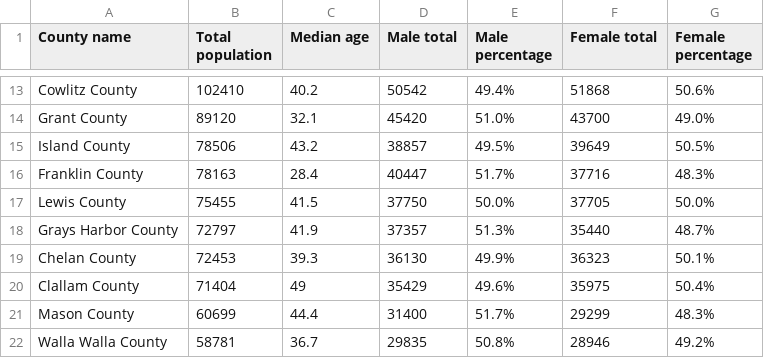
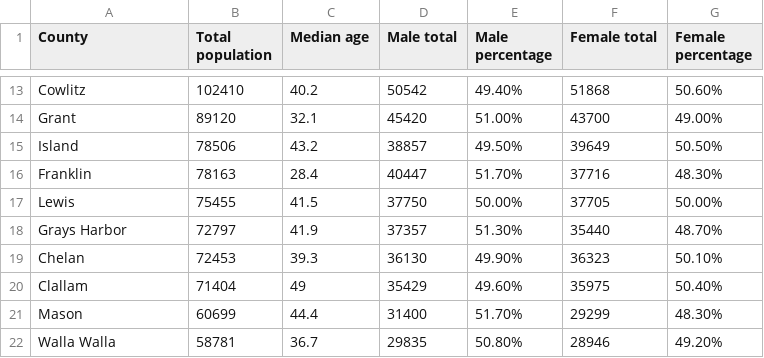
Before and after one commit to owlam/Info201FinalProject, a CSV file: Wa_county_population_data.csv, drawn as a sheet; only a part is shown, gaps mark what is left out; the diff covers the shown part only; the diff names each change by its address in the sheet, - before the commit and + after, or states it on an @@ line.

```diff
--- a/Wa_county_population_data.csv
+++ b/Wa_county_population_data.csv
-A1: County name
+A1: County
-A13 (County): Cowlitz County
+A13 (County): Cowlitz
-E13 (Male percentage): 49.4%
+E13 (Male percentage): 49.40%
-G13 (Female percentage): 50.6%
+G13 (Female percentage): 50.60%
-A14 (County): Grant County
+A14 (County): Grant
-E14 (Male percentage): 51.0%
+E14 (Male percentage): 51.00%
-G14 (Female percentage): 49.0%
+G14 (Female percentage): 49.00%
-A15 (County): Island County
+A15 (County): Island
-E15 (Male percentage): 49.5%
+E15 (Male percentage): 49.50%
-G15 (Female percentage): 50.5%
+G15 (Female percentage): 50.50%
-A16 (County): Franklin County
+A16 (County): Franklin
-E16 (Male percentage): 51.7%
+E16 (Male percentage): 51.70%
-G16 (Female percentage): 48.3%
+G16 (Female percentage): 48.30%
-A17 (County): Lewis County
+A17 (County): Lewis
-E17 (Male percentage): 50.0%
+E17 (Male percentage): 50.00%
-G17 (Female percentage): 50.0%
+G17 (Female percentage): 50.00%
-A18 (County): Grays Harbor County
+A18 (County): Grays Harbor
-E18 (Male percentage): 51.3%
+E18 (Male percentage): 51.30%
-G18 (Female percentage): 48.7%
+G18 (Female percentage): 48.70%
-A19 (County): Chelan County
+A19 (County): Chelan
-E19 (Male percentage): 49.9%
+E19 (Male percentage): 49.90%
-G19 (Female percentage): 50.1%
+G19 (Female percentage): 50.10%
-A20 (County): Clallam County
+A20 (County): Clallam
-E20 (Male percentage): 49.6%
+E20 (Male percentage): 49.60%
-G20 (Female percentage): 50.4%
+G20 (Female percentage): 50.40%
-A21 (County): Mason County
+A21 (County): Mason
-E21 (Male percentage): 51.7%
+E21 (Male percentage): 51.70%
-G21 (Female percentage): 48.3%
+G21 (Female percentage): 48.30%
-A22 (County): Walla Walla County
+A22 (County): Walla Walla
-E22 (Male percentage): 50.8%
+E22 (Male percentage): 50.80%
-G22 (Female percentage): 49.2%
+G22 (Female percentage): 49.20%
```
Also changed, not shown: 87 edited cells elsewhere in this file, 5 other files.
